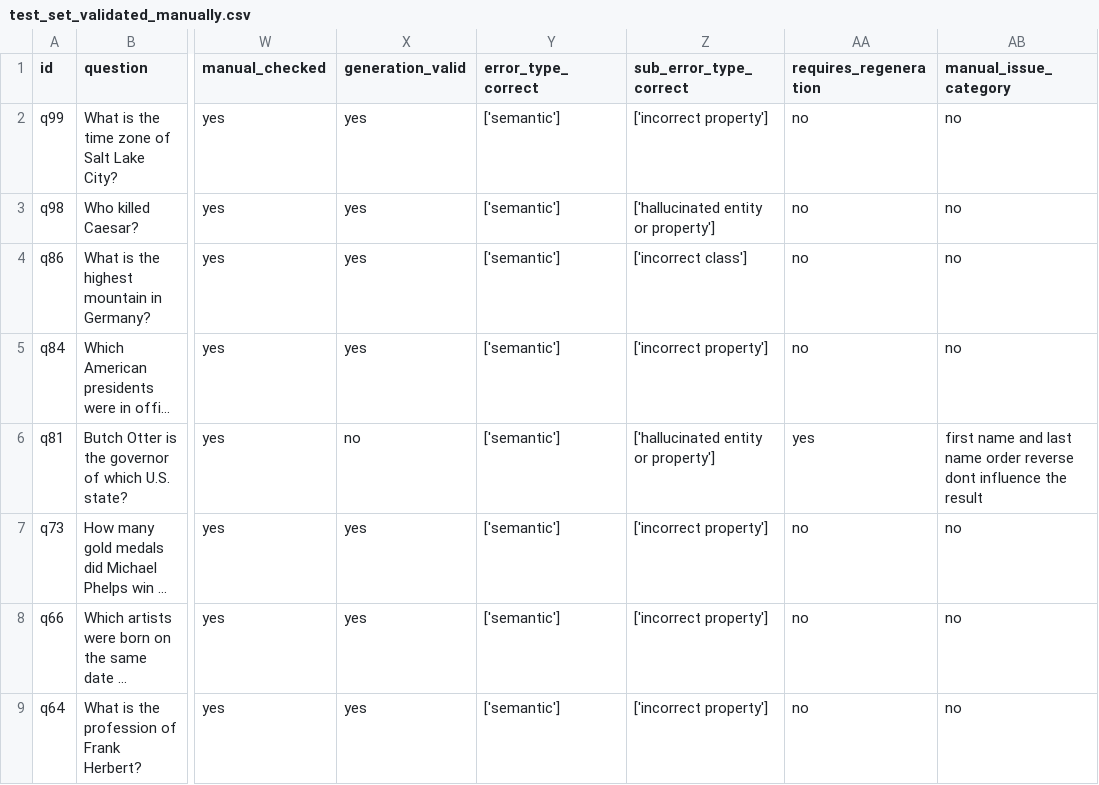
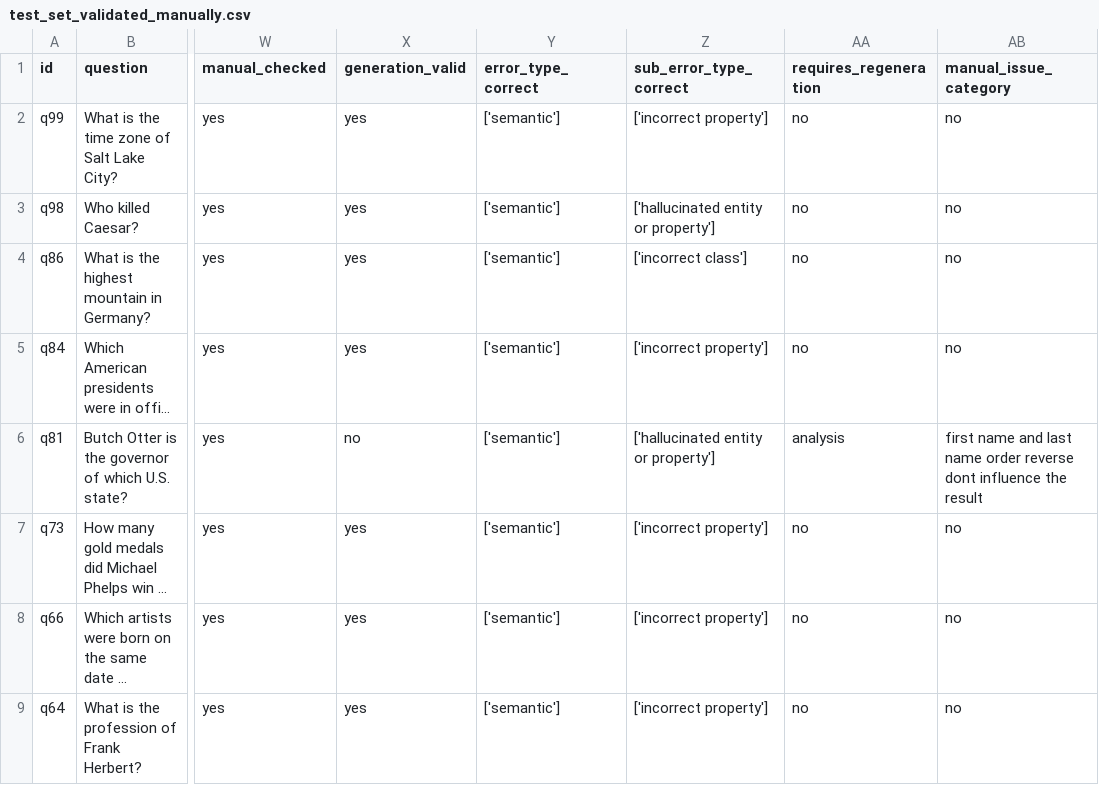
Before and after one commit to KeYan968/stage, a CSV file: Datasets/Validated_sparql_execution_records/test_set_validated_manually.csv, drawn as a sheet; only a part is shown, gaps mark what is left out; long unchanged cells end in …; the diff covers the shown part only; the diff names each change by its address in the sheet, - before the commit and + after, or states it on an @@ line.

```diff
--- a/Datasets/Validated_sparql_execution_records/test_set_validated_manually.csv
+++ b/Datasets/Validated_sparql_execution_records/test_set_validated_manually.csv
-AA6 (requires_regeneration): yes
+AA6 (requires_regeneration): analysis
```
Also changed, not shown: 12 edited cells elsewhere in this file, 1 other file.
